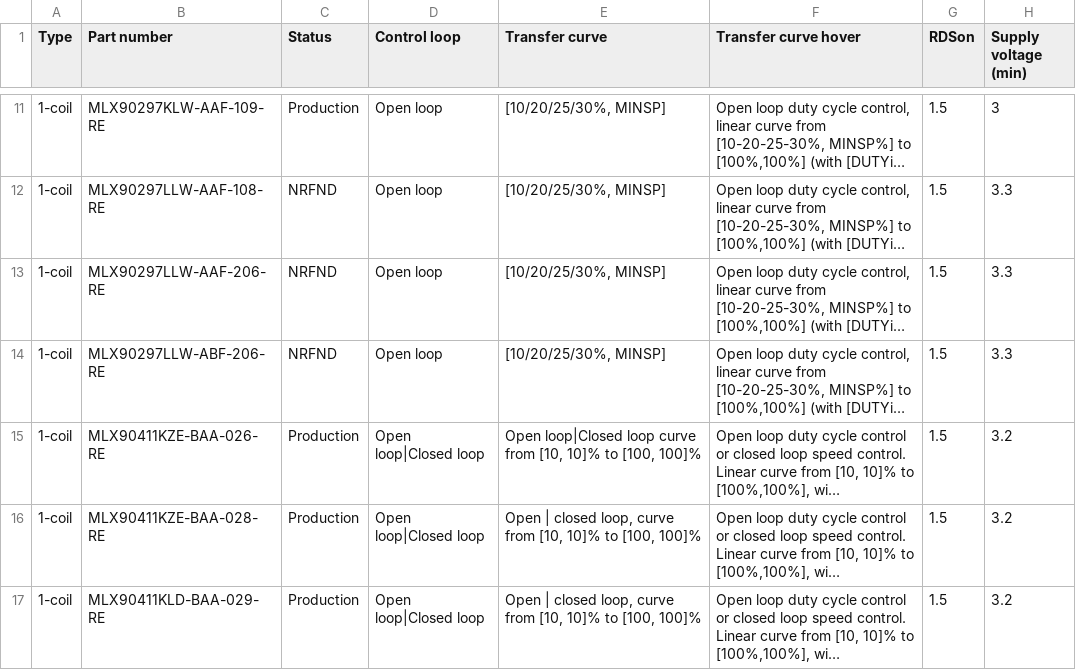
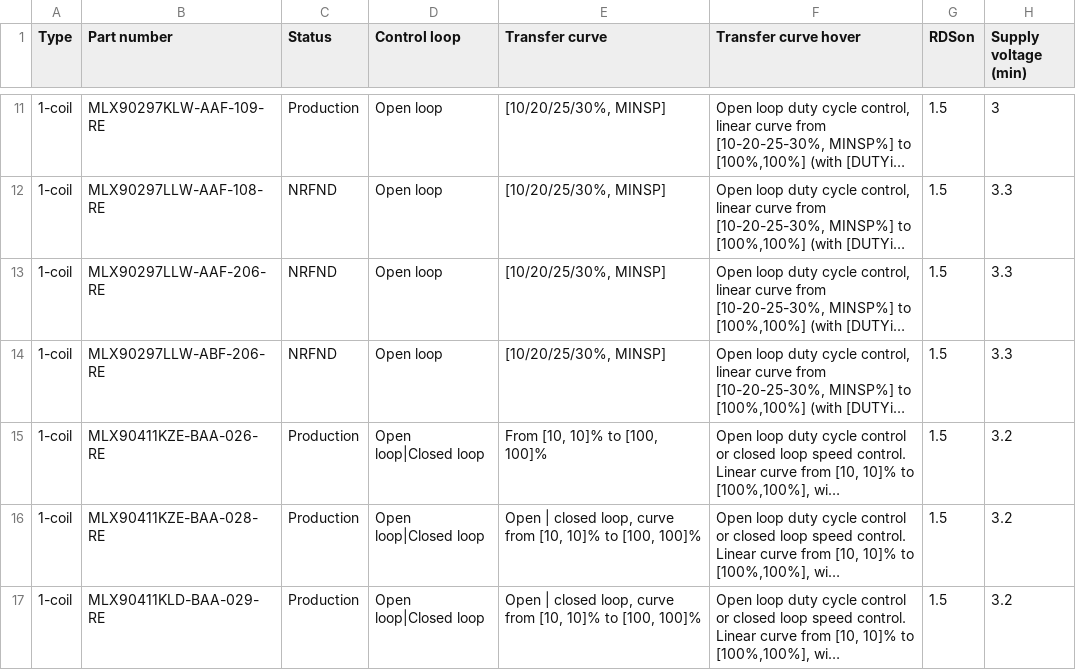
Before and after one commit to MelexisBC/Wizard--Fan-Pump-Driver-ICs-Data, a CSV file: Fan-Pump-Driver-ICs-Wizard-Data.csv, drawn as a sheet; only a part is shown, gaps mark what is left out; long unchanged cells end in …; the diff names each change by its address in the sheet, - before the commit and + after, or states it on an @@ line.

Commit message:
Wizard - Fan and pump driver ICs - Google sheet updated

```diff
--- a/Fan-Pump-Driver-ICs-Wizard-Data.csv
+++ b/Fan-Pump-Driver-ICs-Wizard-Data.csv
-E15 (Transfer curve): Open loop|Closed loop curve from [10, 10]% to [100, 100]%
+E15 (Transfer curve): From [10, 10]% to [100, 100]%
```
